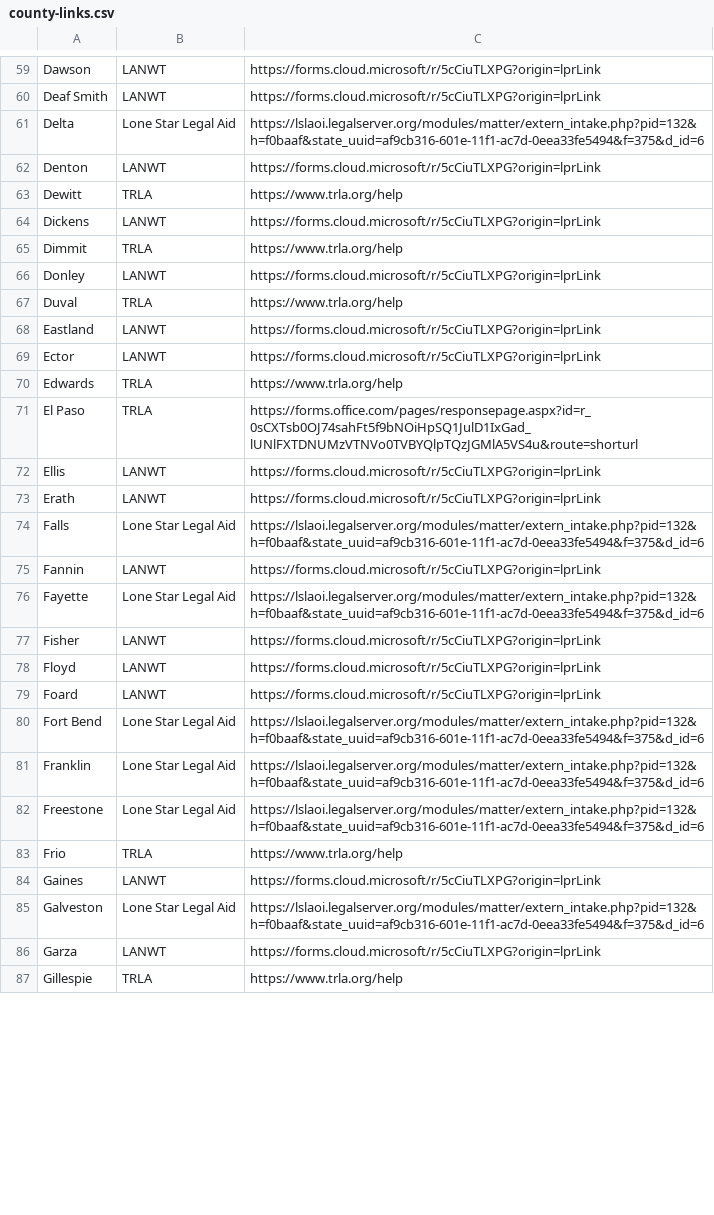
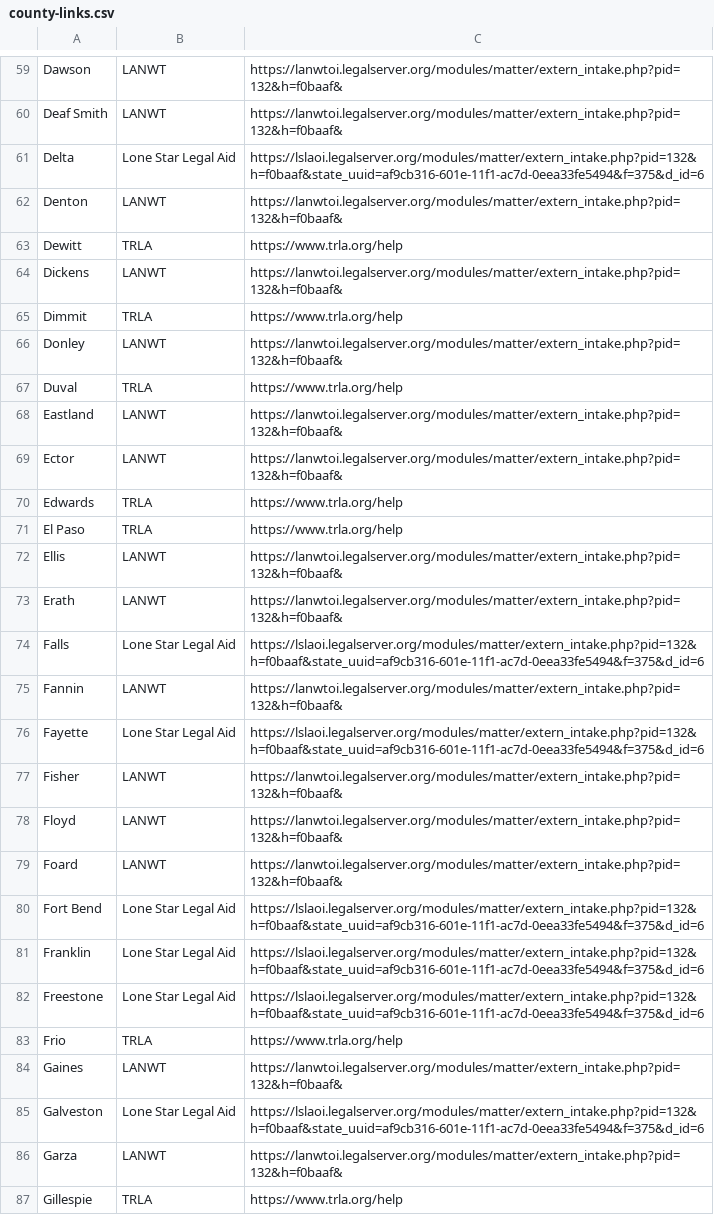
Before and after one commit to januaryadvisors/clearpathtx-expunction-day, a CSV file: county-links.csv, drawn as a sheet; only a part is shown, gaps mark what is left out; the diff covers the shown part only; the diff names each change by its address in the sheet, - before the commit and + after, or states it on an @@ line.

```diff
--- a/county-links.csv
+++ b/county-links.csv
-C59:C60: https://forms.cloud.microsoft/r/5cCiuTLXPG?origin=lprLink
+C59:C60: https://lanwtoi.legalserver.org/modules/matter/extern_intake.php?pid=132&h=f0baaf&
-C62: https://forms.cloud.microsoft/r/5cCiuTLXPG?origin=lprLink
+C62: https://lanwtoi.legalserver.org/modules/matter/extern_intake.php?pid=132&h=f0baaf&
-C64: https://forms.cloud.microsoft/r/5cCiuTLXPG?origin=lprLink
+C64: https://lanwtoi.legalserver.org/modules/matter/extern_intake.php?pid=132&h=f0baaf&
-C66: https://forms.cloud.microsoft/r/5cCiuTLXPG?origin=lprLink
+C66: https://lanwtoi.legalserver.org/modules/matter/extern_intake.php?pid=132&h=f0baaf&
-C68:C69: https://forms.cloud.microsoft/r/5cCiuTLXPG?origin=lprLink
+C68:C69: https://lanwtoi.legalserver.org/modules/matter/extern_intake.php?pid=132&h=f0baaf&
-C71: https://forms.office.com/pages/responsepage.aspx?id=r_0sCXTsb0OJ74sahFt5f9bNOiHpSQ1JulD1IxGad_lUNlFXTDNUMzVTNVo0TVBYQlpTQzJGMlA5VS4u&route=shorturl
+C71: https://www.trla.org/help
-C72:C73: https://forms.cloud.microsoft/r/5cCiuTLXPG?origin=lprLink
+C72:C73: https://lanwtoi.legalserver.org/modules/matter/extern_intake.php?pid=132&h=f0baaf&
-C75: https://forms.cloud.microsoft/r/5cCiuTLXPG?origin=lprLink
+C75: https://lanwtoi.legalserver.org/modules/matter/extern_intake.php?pid=132&h=f0baaf&
-C77:C79: https://forms.cloud.microsoft/r/5cCiuTLXPG?origin=lprLink
+C77:C79: https://lanwtoi.legalserver.org/modules/matter/extern_intake.php?pid=132&h=f0baaf&
-C84: https://forms.cloud.microsoft/r/5cCiuTLXPG?origin=lprLink
+C84: https://lanwtoi.legalserver.org/modules/matter/extern_intake.php?pid=132&h=f0baaf&
-C86: https://forms.cloud.microsoft/r/5cCiuTLXPG?origin=lprLink
+C86: https://lanwtoi.legalserver.org/modules/matter/extern_intake.php?pid=132&h=f0baaf&
```
Also changed, not shown: 97 edited cells elsewhere in this file, 8 other files.
